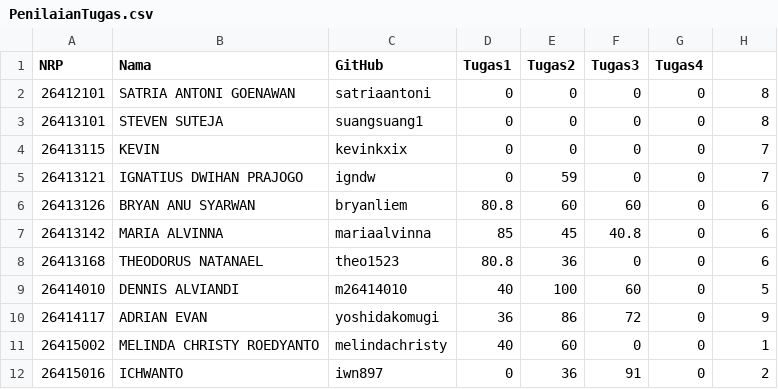
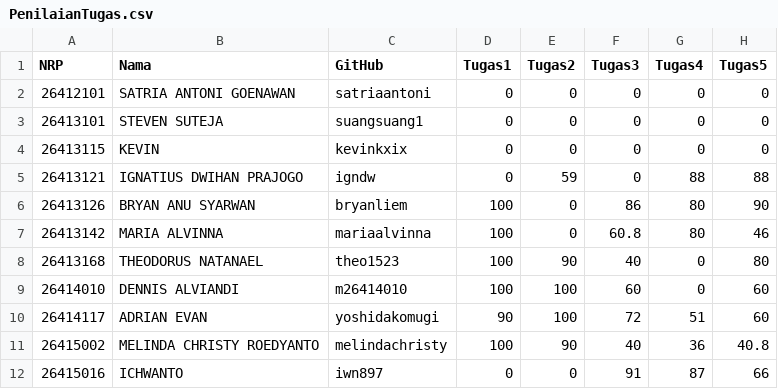
Before and after one commit to EphraaOwn/TOS, a CSV file: PenilaianTugas.csv, drawn as a sheet; only a part is shown; the diff covers the shown part only.

Commit message:
Penilaian Tugas 4 dan Tugas 5

```diff
--- a/PenilaianTugas.csv
+++ b/PenilaianTugas.csv
@@ -1,12 +1,12 @@
-NRP,Nama,GitHub,Tugas1,Tugas2,Tugas3,Tugas4,
-26412101,SATRIA ANTONI GOENAWAN,satriaantoni,0,0,0,0,8
-26413101,STEVEN SUTEJA,suangsuang1,0,0,0,0,8
-26413115,KEVIN,kevinkxix,0,0,0,0,7
-26413121,IGNATIUS DWIHAN PRAJOGO,igndw,0,59,0,0,7
-26413126,BRYAN ANU SYARWAN,bryanliem,80.8,60,60,0,6
-26413142,MARIA ALVINNA,mariaalvinna,85,45,40.8,0,6
-26413168,THEODORUS NATANAEL,theo1523,80.8,36,0,0,6
-26414010,DENNIS ALVIANDI,m26414010,40,100,60,0,5
-26414117,ADRIAN EVAN,yoshidakomugi,36,86,72,0,9
-26415002,MELINDA CHRISTY ROEDYANTO,melindachristy,40,60,0,0,1
-26415016,ICHWANTO,iwn897,0,36,91,0,2
+NRP,Nama,GitHub,Tugas1,Tugas2,Tugas3,Tugas4,Tugas5
+26412101,SATRIA ANTONI GOENAWAN,satriaantoni,0,0,0,0,0
+26413101,STEVEN SUTEJA,suangsuang1,0,0,0,0,0
+26413115,KEVIN,kevinkxix,0,0,0,0,0
+26413121,IGNATIUS DWIHAN PRAJOGO,igndw,0,59,0,88,88
+26413126,BRYAN ANU SYARWAN,bryanliem,100,0,86,80,90
+26413142,MARIA ALVINNA,mariaalvinna,100,0,60.8,80,46
+26413168,THEODORUS NATANAEL,theo1523,100,90,40,0,80
+26414010,DENNIS ALVIANDI,m26414010,100,100,60,0,60
+26414117,ADRIAN EVAN,yoshidakomugi,90,100,72,51,60
+26415002,MELINDA CHRISTY ROEDYANTO,melindachristy,100,90,40,36,40.8
+26415016,ICHWANTO,iwn897,0,0,91,87,66
```
Also changed, not shown: 45 edited cells elsewhere in this file.
